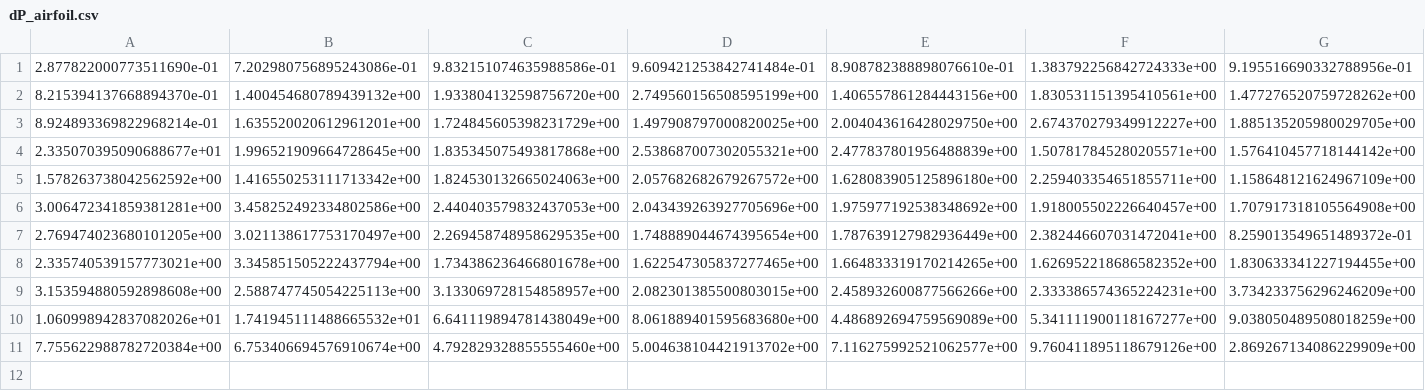
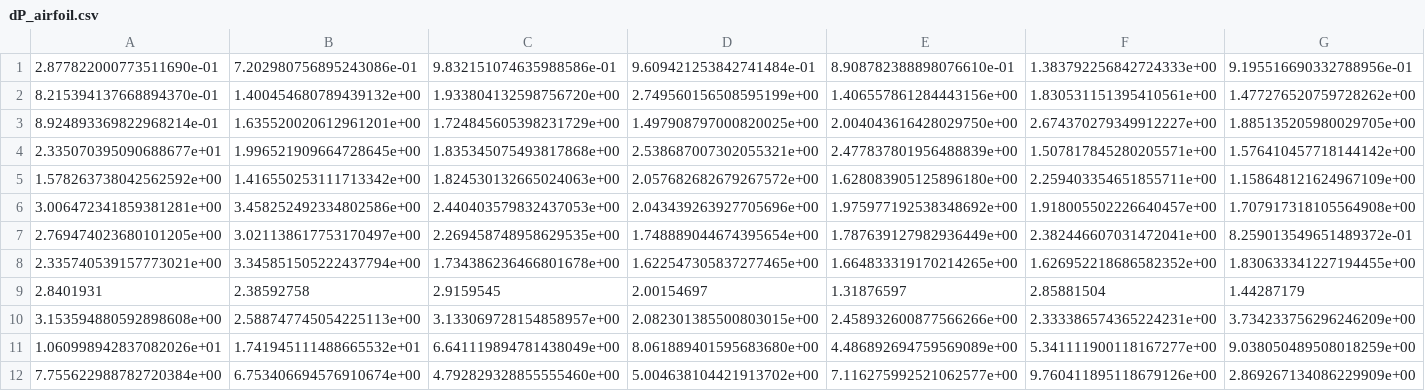
Before and after one commit to Gigigo16/AER303-Airfoil, a CSV file: data/CSV/dP_airfoil.csv, drawn as a sheet; only a part is shown; rows hold the shown columns only; the diff names each change by its address in the sheet, - before the commit and + after, or states it on an @@ line.

```diff
--- a/data/CSV/dP_airfoil.csv
+++ b/data/CSV/dP_airfoil.csv
+row 9: 2.8401931 | 2.38592758 | 2.9159545 | 2.00154697 | 1.31876597 | 2.85881504 | 1.44287179
```
Also changed, not shown: data/CSV/dP_rakepos1.csv, data/CSV/dP_rakepos2.csv, 15 other files.
